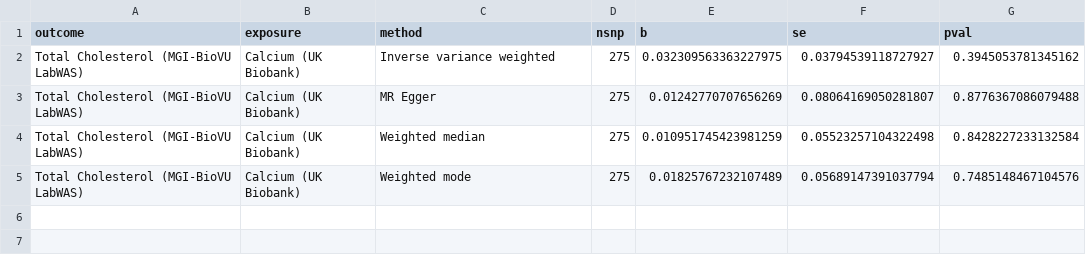
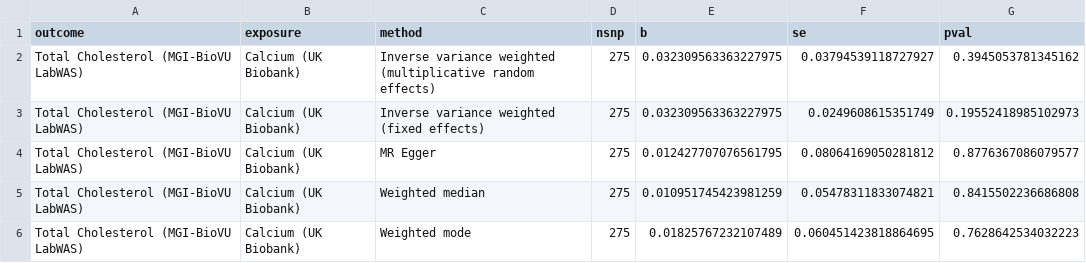
Before and after one commit to BridgesLab/PrecisionNutrition, a CSV file: Human Genetics/MR Results - Calcium - Total Cholesterol.csv, drawn as a sheet.

```diff
--- a/Human Genetics/MR Results - Calcium - Total Cholesterol.csv
+++ b/Human Genetics/MR Results - Calcium - Total Cholesterol.csv
@@ -1,5 +1,6 @@
 outcome,exposure,method,nsnp,b,se,pval
-Total Cholesterol (MGI-BioVU LabWAS),Calcium (UK Biobank),Inverse variance weighted,275,0.032309563363227975,0.03794539118727927,0.3945053781345162
-Total Cholesterol (MGI-BioVU LabWAS),Calcium (UK Biobank),MR Egger,275,0.01242770707656269,0.08064169050281807,0.8776367086079488
-Total Cholesterol (MGI-BioVU LabWAS),Calcium (UK Biobank),Weighted median,275,0.010951745423981259,0.05523257104322498,0.8428227233132584
-Total Cholesterol (MGI-BioVU LabWAS),Calcium (UK Biobank),Weighted mode,275,0.01825767232107489,0.05689147391037794,0.7485148467104576
+Total Cholesterol (MGI-BioVU LabWAS),Calcium (UK Biobank),Inverse variance weighted (multiplicative random effects),275,0.032309563363227975,0.03794539118727927,0.3945053781345162
+Total Cholesterol (MGI-BioVU LabWAS),Calcium (UK Biobank),Inverse variance weighted (fixed effects),275,0.032309563363227975,0.0249608615351749,0.19552418985102973
+Total Cholesterol (MGI-BioVU LabWAS),Calcium (UK Biobank),MR Egger,275,0.012427707076561795,0.08064169050281812,0.8776367086079577
+Total Cholesterol (MGI-BioVU LabWAS),Calcium (UK Biobank),Weighted median,275,0.010951745423981259,0.05478311833074821,0.8415502236686808
+Total Cholesterol (MGI-BioVU LabWAS),Calcium (UK Biobank),Weighted mode,275,0.01825767232107489,0.060451423818864695,0.7628642534032223
```
Also changed, not shown: Human Genetics/MR Results - Calcium - LDL Cholesterol.csv, Human Genetics/MR Results - LDL Cholesterol - Calcium.csv, 40 other files.
